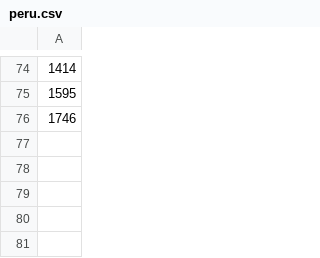
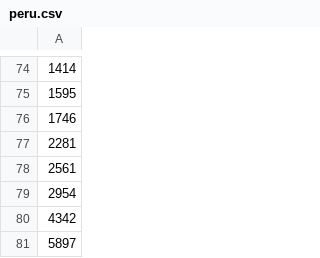
Before and after one commit to Inobtenio/CoronaPlotter, a CSV file: core/data/peru.csv, drawn as a sheet; only a part is shown, gaps mark what is left out; the diff names each change by its address in the sheet, - before the commit and + after, or states it on an @@ line.

Commit message:
Remove extra data sources. Only JHU CSSE remains.

```diff
--- a/core/data/peru.csv
+++ b/core/data/peru.csv
+row 77: 2281
+row 78: 2561
+row 79: 2954
+row 80: 4342
+row 81: 5897
```
Also changed, not shown: core/data/total_history.csv, 4 other files.
